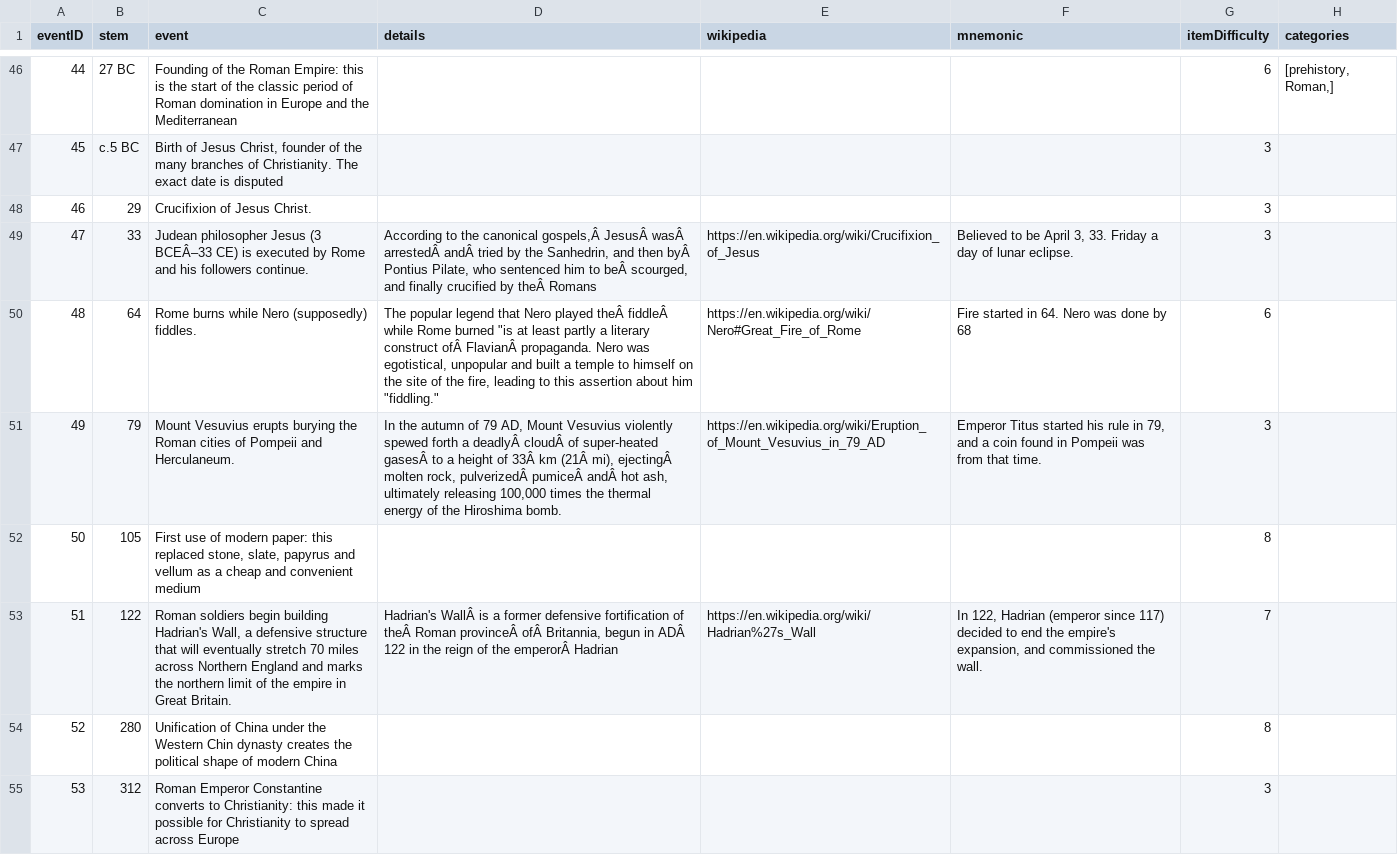
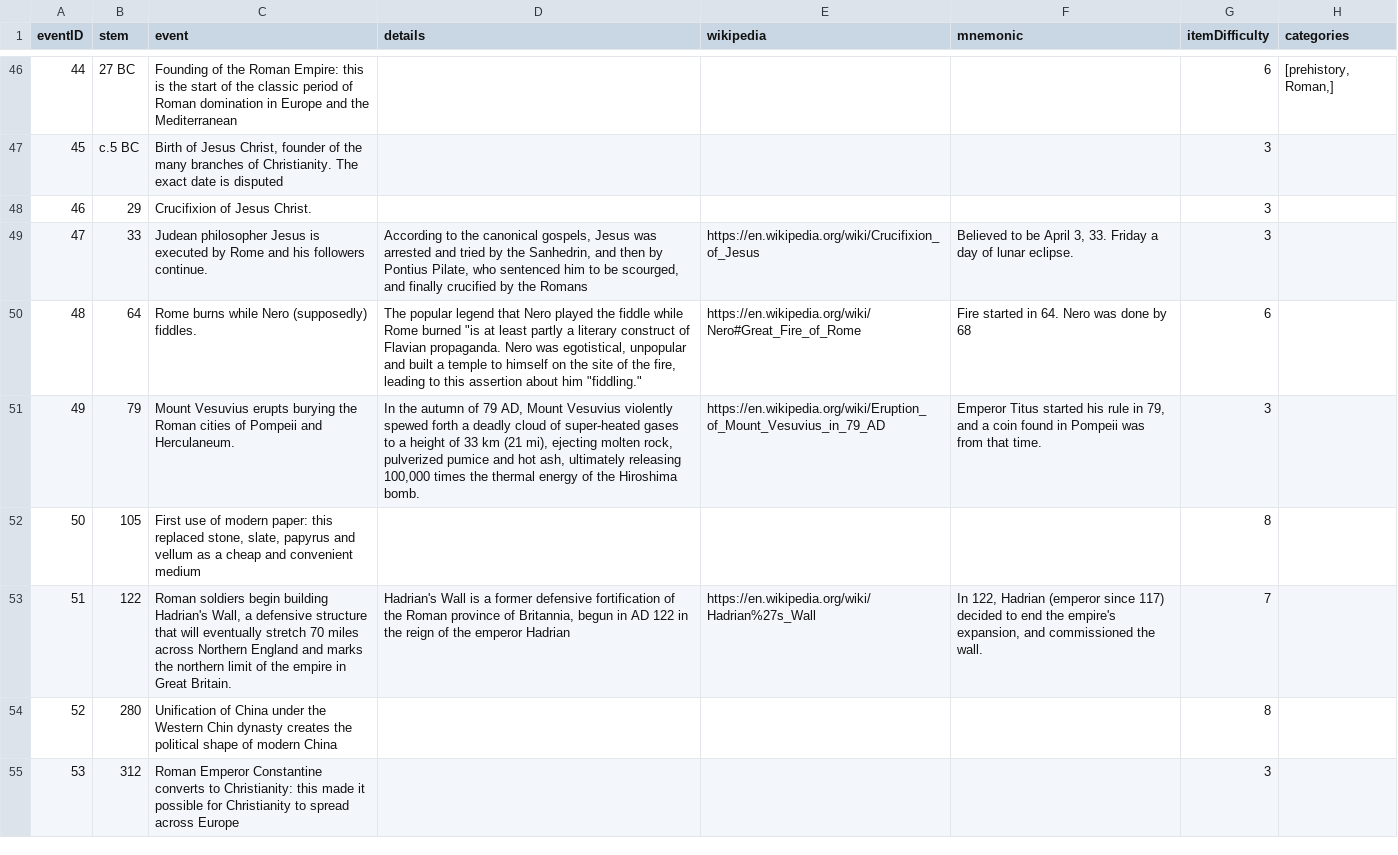
Before and after one commit to Ram-N/lifespans, a CSV file: data/events_master.csv, drawn as a sheet; only a part is shown, gaps mark what is left out; the diff covers the shown part only; the diff names each change by its address in the sheet, - before the commit and + after, or states it on an @@ line.

```diff
--- a/data/events_master.csv
+++ b/data/events_master.csv
-C49 (event): …philosopher Jesus (3 BCEÂ–33 CE) is executed…
+C49 (event): …philosopher Jesus is executed…
-D49 (details): …the canonical gospels,Â JesusÂ wasÂ arrestedÂ andÂ tried by the Sanhedrin, and then byÂ Pontius Pilate, who sentenced him to beÂ scourged, and finally crucified by theÂ Romans
+D49 (details): …the canonical gospels, Jesus was arrested and tried by the Sanhedrin, and then by Pontius Pilate, who sentenced him to be scourged, and finally crucified by the Romans
-D50 (details): …Nero played theÂ fiddleÂ while Rome burned "is at least partly a literary construct ofÂ FlavianÂ propaganda. Nero…
+D50 (details): …Nero played the fiddle while Rome burned "is at least partly a literary construct of Flavian propaganda. Nero…
-D51 (details): …forth a deadlyÂ cloudÂ of super-heated gasesÂ to a height of 33Â km (21Â mi), ejectingÂ molten rock, pulverizedÂ pumiceÂ andÂ hot ash,…
+D51 (details): …forth a deadly cloud of super-heated gases to a height of 33 km (21 mi), ejecting molten rock, pulverized pumice and hot ash,…
-D53 (details): Hadrian's WallÂ is a former defensive fortification of theÂ Roman provinceÂ ofÂ Britannia, begun in ADÂ 122 in the reign of the emperorÂ Hadrian
+D53 (details): Hadrian's Wall is a former defensive fortification of the Roman province of Britannia, begun in AD 122 in the reign of the emperor Hadrian
```
Also changed, not shown: 31 edited cells elsewhere in this file, 9 other files.
